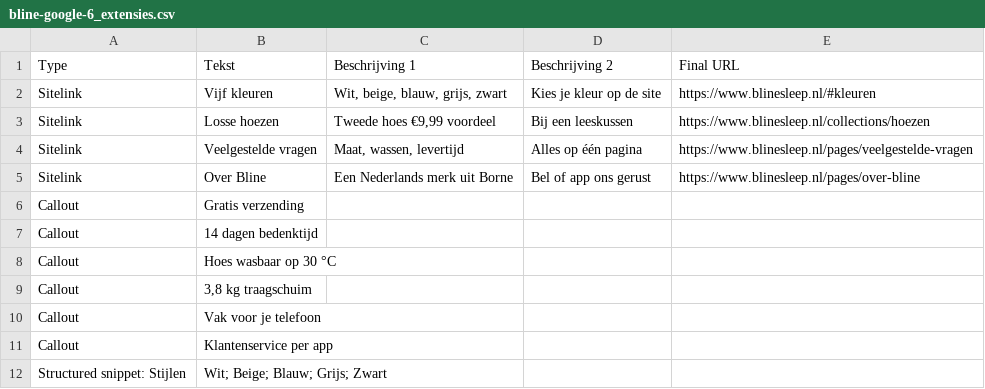
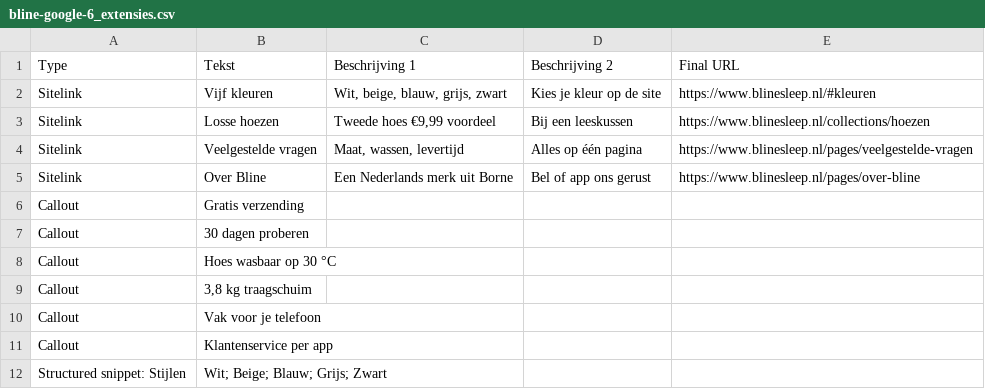
Before and after one commit to joost0070/n8napi, a CSV file: mockups/blinesleep/ads/google/bline-google-6_extensies.csv, drawn as a sheet.

```diff
--- a/mockups/blinesleep/ads/google/bline-google-6_extensies.csv
+++ b/mockups/blinesleep/ads/google/bline-google-6_extensies.csv
@@ -6,3 +6,3 @@ Sitelink,Over Bline,Een Nederlands merk uit Borne,Bel of app ons gerust,https://
 Callout,Gratis verzending,,,
-Callout,14 dagen bedenktijd,,,
+Callout,30 dagen proberen,,,
 Callout,Hoes wasbaar op 30 °C,,,
```
Also changed, not shown: mockups/blinesleep/ads/google/bline-google-4_advertenties.csv, 21 other files.
